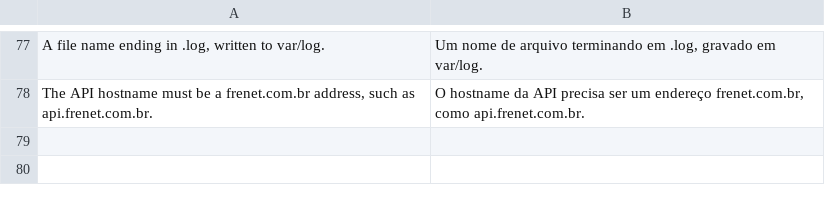
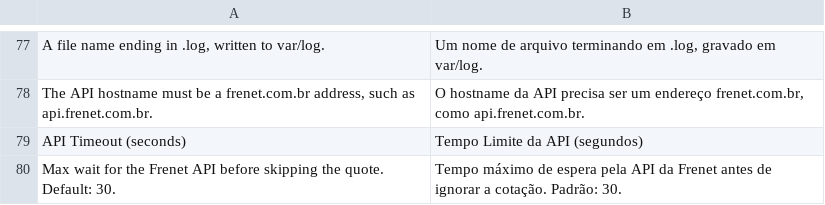
Before and after one commit to FrenetGatewaydeFretes/frenet-magento2, a CSV file: i18n/pt_BR.csv, drawn as a sheet; only a part is shown, gaps mark what is left out.

Commit message:
:sparkles: feat: add an API Timeout setting so a slow Frenet API never blocks the cart or checkout

```diff
--- a/i18n/pt_BR.csv
+++ b/i18n/pt_BR.csv
@@ -78 +78,3 @@
 "The API hostname must be a frenet.com.br address, such as api.frenet.com.br.","O hostname da API precisa ser um endereço frenet.com.br, como api.frenet.com.br."
+"API Timeout (seconds)","Tempo Limite da API (segundos)"
+"Max wait for the Frenet API before skipping the quote. Default: 30.","Tempo máximo de espera pela API da Frenet antes de ignorar a cotação. Padrão: 30."
```
Also changed, not shown: 6 other files.
